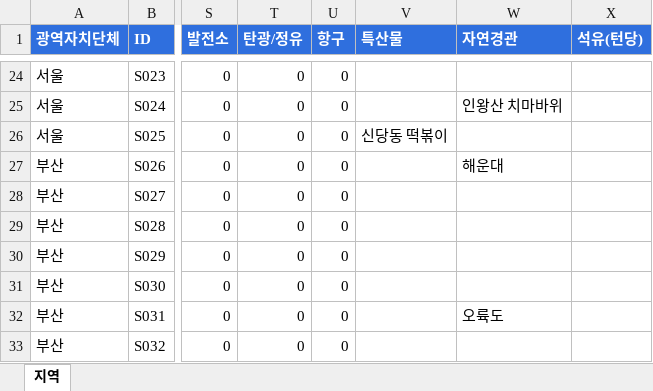
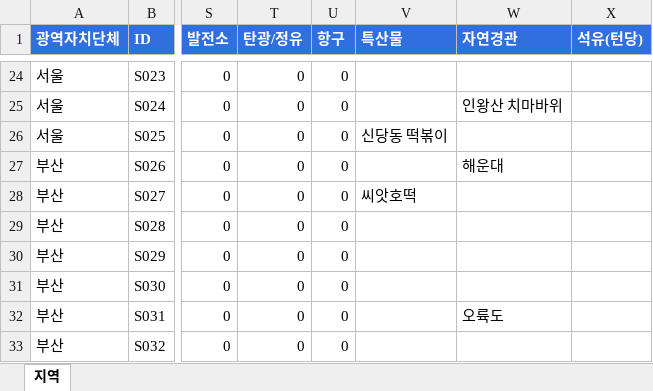
Before and after one commit to dehaka0508-ctrl/kor_civ, an Excel workbook: docs/지역_DB.xlsx, sheet 지역, drawn as a sheet; only a part is shown, gaps mark what is left out; values as stored, in another font and other column widths than the file's, no borders; the diff names each change by its address in the sheet, - before the commit and + after, or states it on an @@ line.

```diff
--- a/docs/지역_DB.xlsx (sheet 지역)
+++ b/docs/지역_DB.xlsx (sheet 지역)
-V28 (특산물): (empty)
+V28 (특산물): 씨앗호떡
```
Also changed, not shown: 10 other files.
